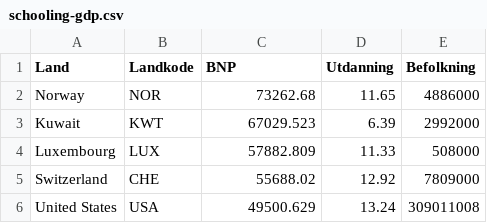
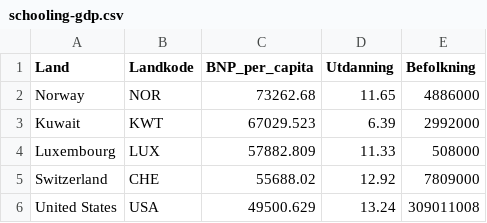
Before and after one commit to uit-sok-1003-h21/notebooks, a CSV file: data/schooling-gdp.csv, drawn as a sheet; only a part is shown.

```diff
--- a/data/schooling-gdp.csv
+++ b/data/schooling-gdp.csv
@@ -1,2 +1,2 @@
-Land,Landkode,BNP,Utdanning,Befolkning
+Land,Landkode,BNP_per_capita,Utdanning,Befolkning
 Norway, NOR, 73262.68, 11.65, 4886000
```
Also changed, not shown: 1 other file.
